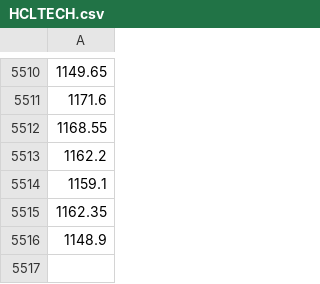
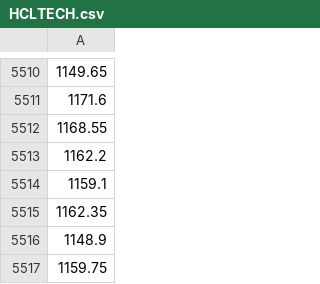
Before and after one commit to knvgarg/TradeStation, a CSV file: close_prices/HCLTECH.csv, drawn as a sheet; only a part is shown, gaps mark what is left out; the diff names each change by its address in the sheet, - before the commit and + after, or states it on an @@ line.

```diff
--- a/close_prices/HCLTECH.csv
+++ b/close_prices/HCLTECH.csv
+row 5517: 1159.75
```
Also changed, not shown: close_prices/ASIANPAINT.csv, close_prices/GAIL.csv, 14 other files.
